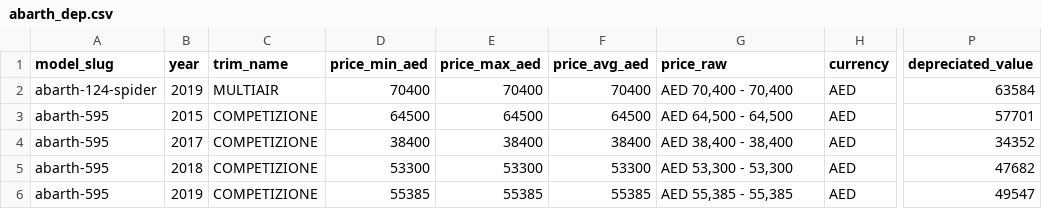
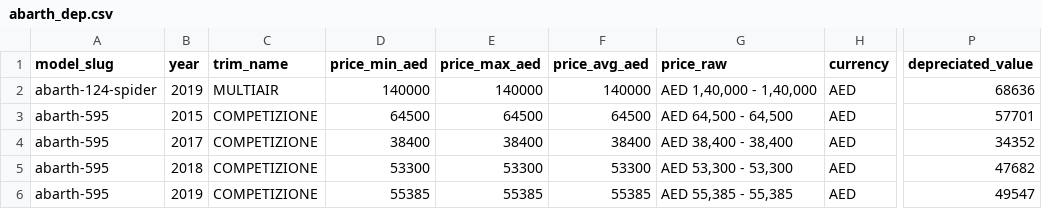
Before and after one commit to sarthaknimbark/vin-sphere-backend, a CSV file: Valuation/data/drivearabia_car_depreciation_valuation/depreciated_2/abarth_dep.csv, drawn as a sheet; only a part is shown, gaps mark what is left out; the diff names each change by its address in the sheet, - before the commit and + after, or states it on an @@ line.

Commit message:
feat: add car depreciation valuation data and analysis notebooks

```diff
--- a/Valuation/data/drivearabia_car_depreciation_valuation/depreciated_2/abarth_dep.csv
+++ b/Valuation/data/drivearabia_car_depreciation_valuation/depreciated_2/abarth_dep.csv
-D2 (price_min_aed): 70400
+D2 (price_min_aed): 140000
-E2 (price_max_aed): 70400
+E2 (price_max_aed): 140000
-F2 (price_avg_aed): 70400
+F2 (price_avg_aed): 140000
-G2 (price_raw): AED 70,400 - 70,400
+G2 (price_raw): AED 1,40,000 - 1,40,000
-P2 (depreciated_value): 63584
+P2 (depreciated_value): 68636
```
Also changed, not shown: 4 other files.
